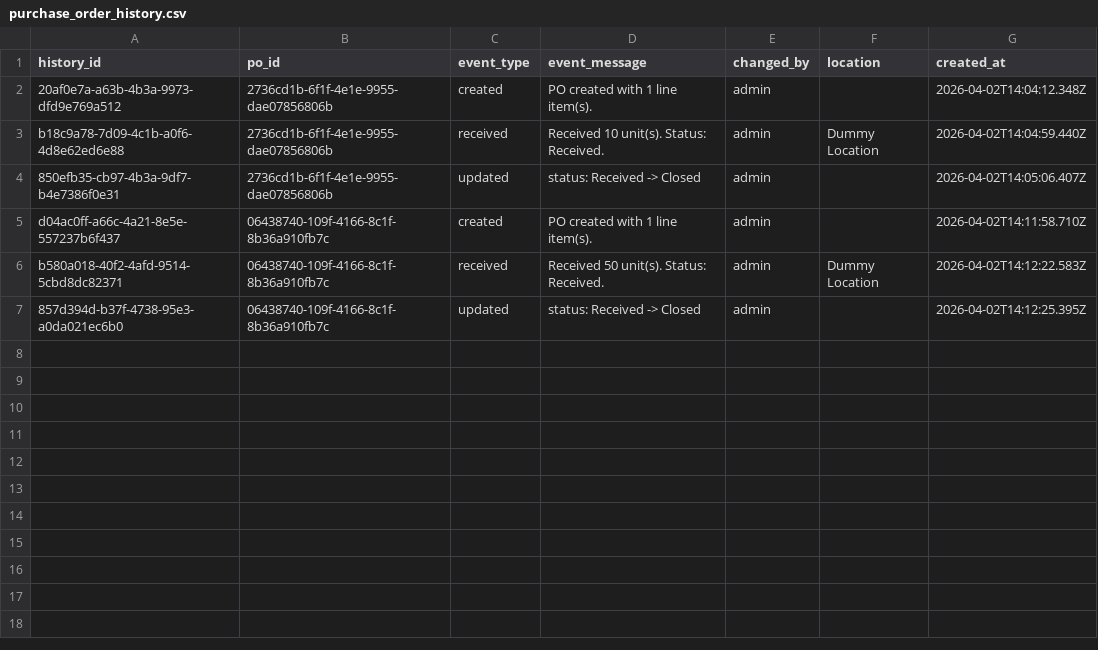
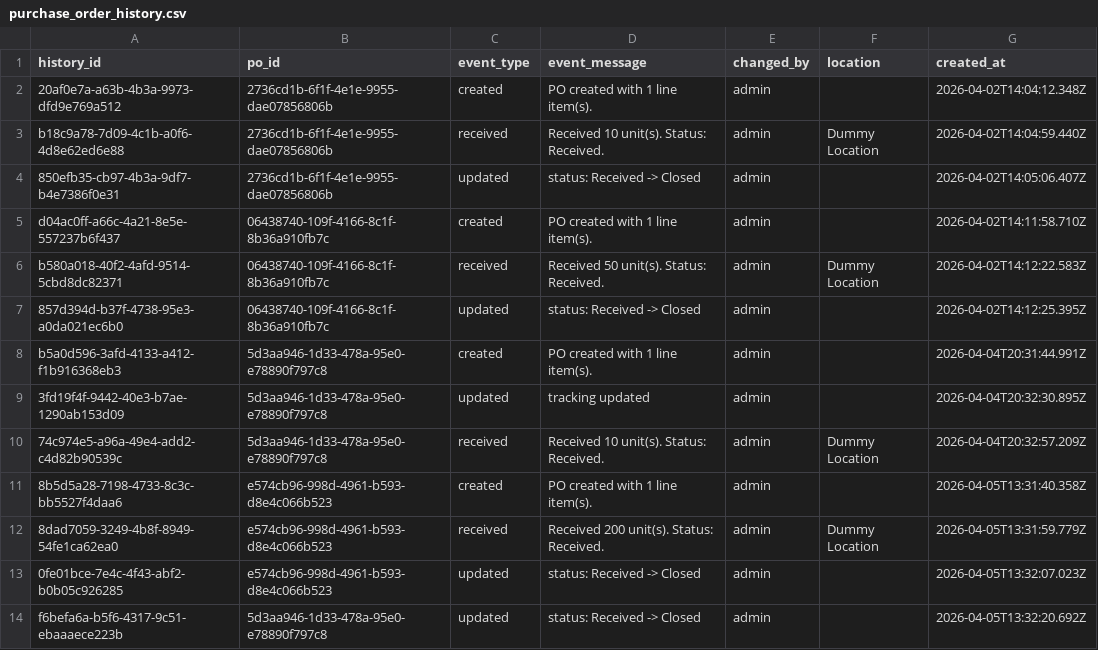
Before and after one commit to Nauman0077/WMS, a CSV file: data/purchase_order_history.csv, drawn as a sheet.

```diff
--- a/data/purchase_order_history.csv
+++ b/data/purchase_order_history.csv
@@ -7 +7,8 @@ b580a018-40f2-4afd-9514-5cbd8dc82371,06438740-109f-4166-8c1f-8b36a910fb7c,receiv
 857d394d-b37f-4738-95e3-a0da021ec6b0,06438740-109f-4166-8c1f-8b36a910fb7c,updated,status: Received -> Closed,admin,,2026-04-02T14:12:25.395Z
+b5a0d596-3afd-4133-a412-f1b916368eb3,5d3aa946-1d33-478a-95e0-e78890f797c8,created,PO created with 1 line item(s).,admin,,2026-04-04T20:31:44.991Z
+3fd19f4f-9442-40e3-b7ae-1290ab153d09,5d3aa946-1d33-478a-95e0-e78890f797c8,updated,tracking updated,admin,,2026-04-04T20:32:30.895Z
+74c974e5-a96a-49e4-add2-c4d82b90539c,5d3aa946-1d33-478a-95e0-e78890f797c8,received,Received 10 unit(s). Status: Received.,admin,Dummy Location,2026-04-04T20:32:57.209Z
+8b5d5a28-7198-4733-8c3c-bb5527f4daa6,e574cb96-998d-4961-b593-d8e4c066b523,created,PO created with 1 line item(s).,admin,,2026-04-05T13:31:40.358Z
+8dad7059-3249-4b8f-8949-54fe1ca62ea0,e574cb96-998d-4961-b593-d8e4c066b523,received,Received 200 unit(s). Status: Received.,admin,Dummy Location,2026-04-05T13:31:59.779Z
+0fe01bce-7e4c-4f43-abf2-b0b05c926285,e574cb96-998d-4961-b593-d8e4c066b523,updated,status: Received -> Closed,admin,,2026-04-05T13:32:07.023Z
+f6befa6a-b5f6-4317-9c51-ebaaaece223b,5d3aa946-1d33-478a-95e0-e78890f797c8,updated,status: Received -> Closed,admin,,2026-04-05T13:32:20.692Z
```
Also changed, not shown: data/inventory_log.csv, data/order_history.csv, 7 other files.
